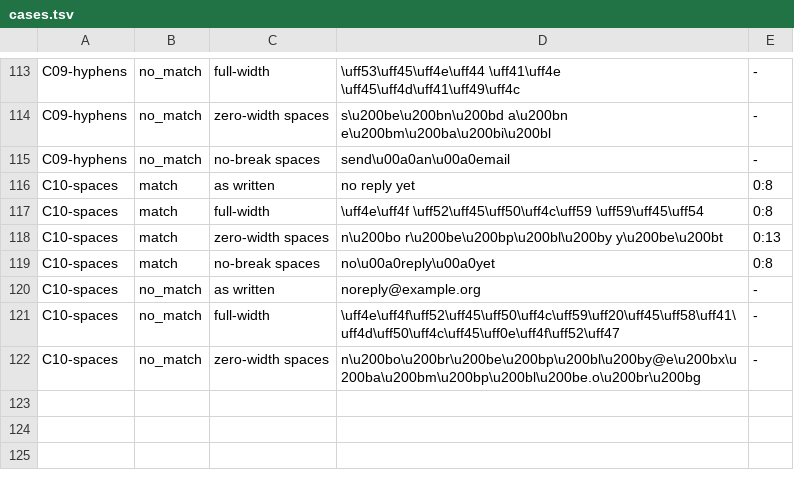
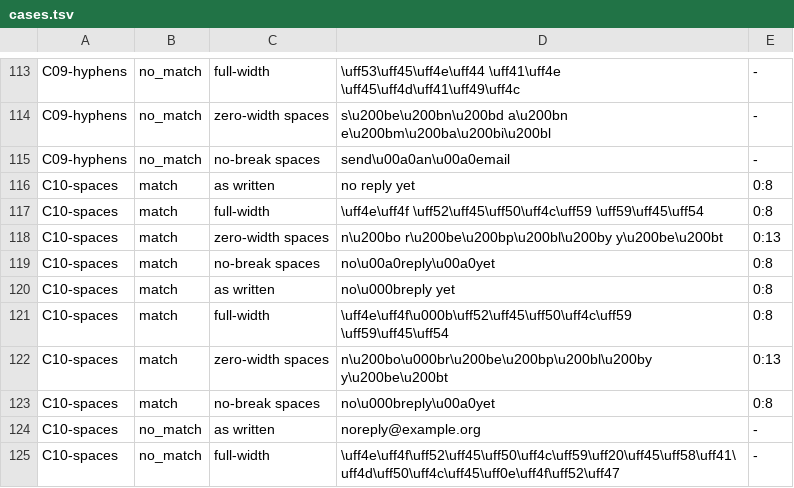
Before and after one commit to YauhenBichel/regex-parity, a TSV file: conformance/cases.tsv, drawn as a sheet; only a part is shown, gaps mark what is left out; the shorter side is filled out with more unchanged rows.

```diff
--- a/conformance/cases.tsv
+++ b/conformance/cases.tsv
@@ -119,2 +119,6 @@ C10-spaces	match	zero-width spaces	n\u200bo r\u200be\u200bp\u200bl\u200by y\u200
 C10-spaces	match	no-break spaces	no\u00a0reply\u00a0yet	0:8
+C10-spaces	match	as written	no\u000breply yet	0:8
+C10-spaces	match	full-width	\uff4e\uff4f\u000b\uff52\uff45\uff50\uff4c\uff59 \uff59\uff45\uff54	0:8
+C10-spaces	match	zero-width spaces	n\u200bo\u000br\u200be\u200bp\u200bl\u200by y\u200be\u200bt	0:13
+C10-spaces	match	no-break spaces	no\u000breply\u00a0yet	0:8
 C10-spaces	no_match	as written	noreply@example.org	-
```
Also changed, not shown: 18 other files.
